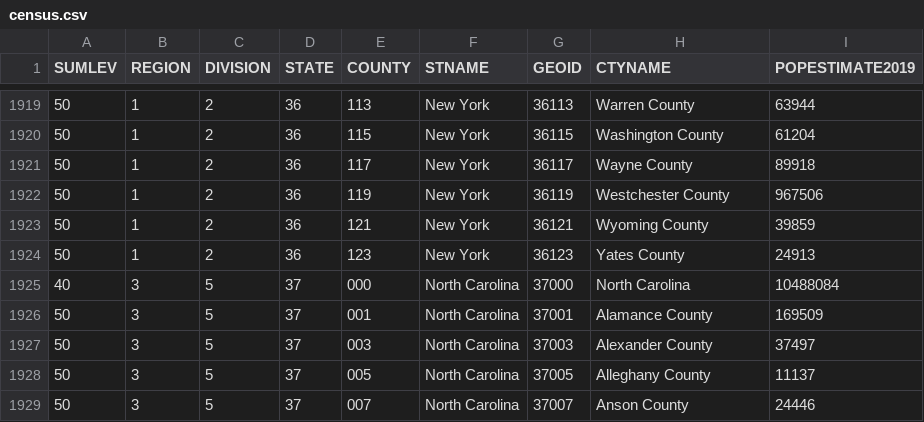
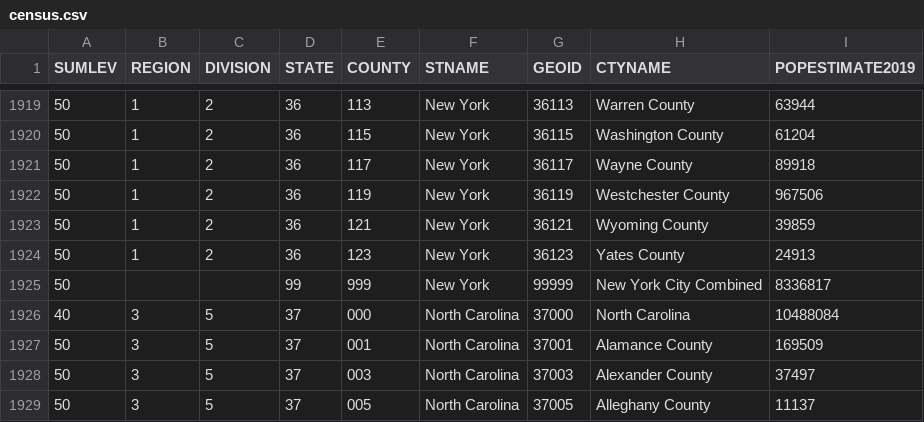
Before and after one commit to nbuonin/covid-19-tracker, a CSV file: public/data/census.csv, drawn as a sheet; only a part is shown, gaps mark what is left out; the shorter side is filled out with more unchanged rows.

```diff
--- a/public/data/census.csv
+++ b/public/data/census.csv
@@ -1924,2 +1924,3 @@ SUMLEV,REGION,DIVISION,STATE,COUNTY,STNAME,GEOID,CTYNAME,POPESTIMATE2019
 50,1,2,36,123,New York,36123,Yates County,24913
+50,,,99,999,New York,99999,New York City Combined,8336817
 40,3,5,37,000,North Carolina,37000,North Carolina,10488084
```
Also changed, not shown: 3 other files.
